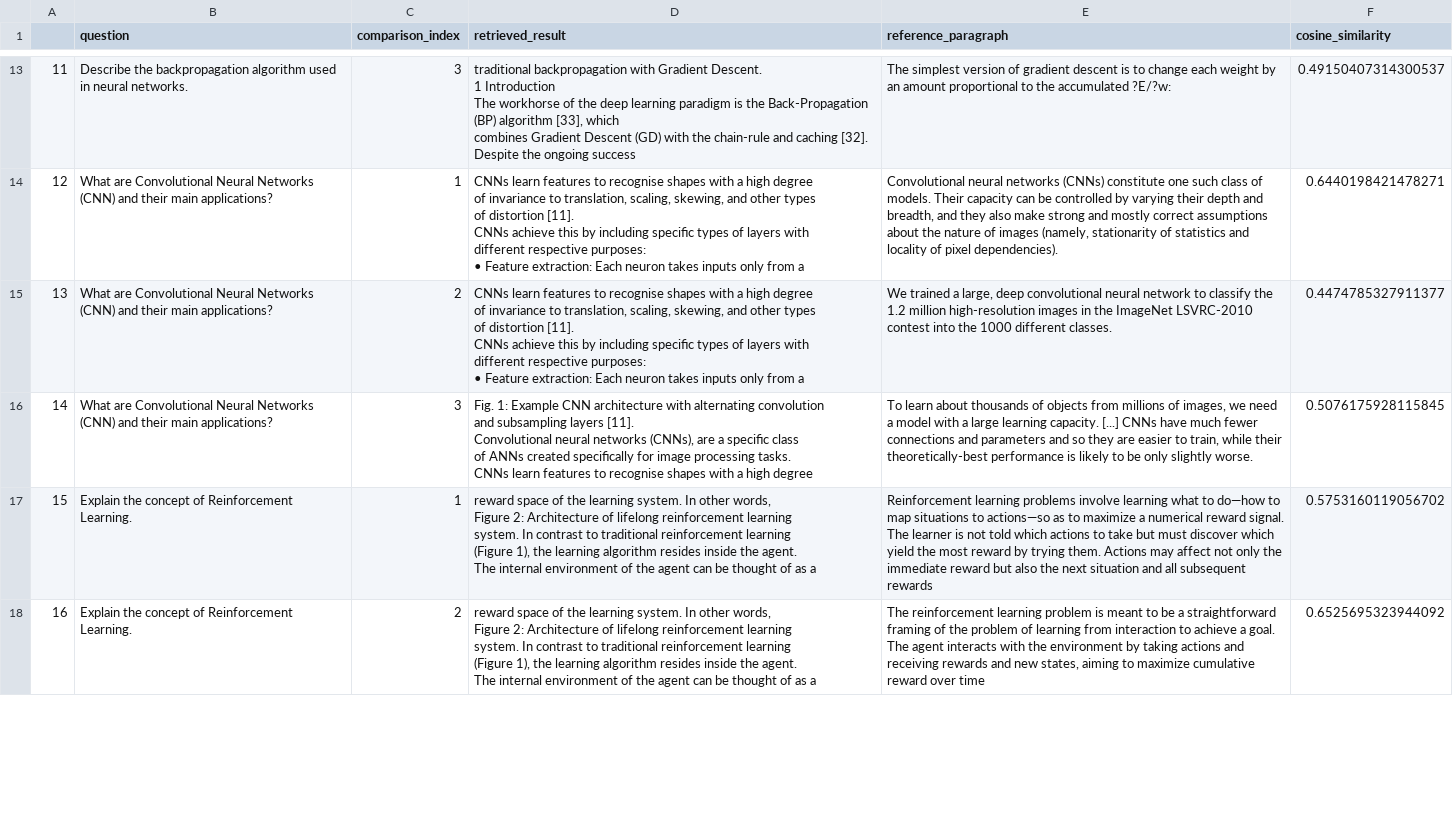
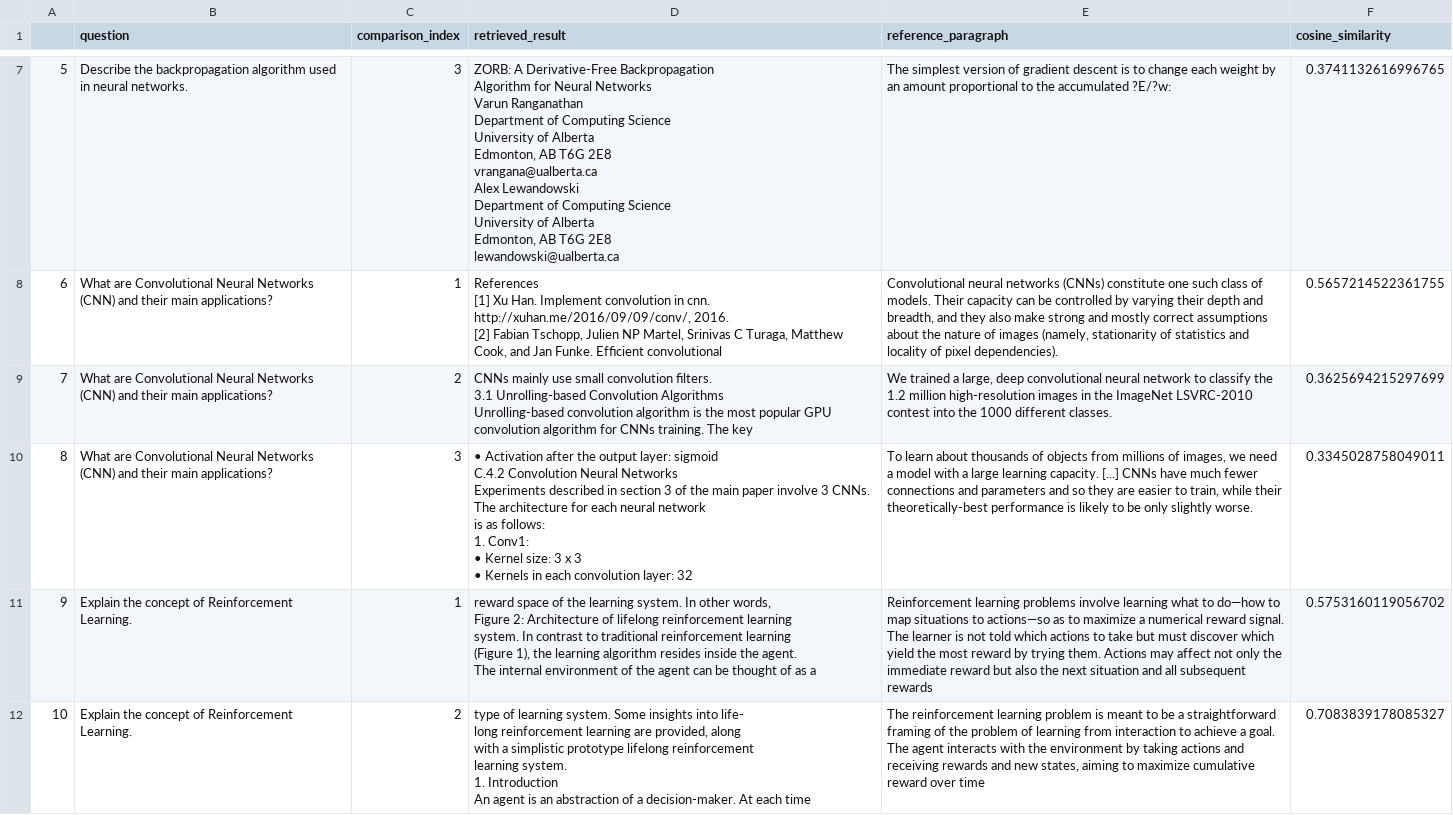
Before and after one commit to JingwenLindaGuo/AI-Research-Assistant-LLM-and-RAG-Pipeline, a CSV file: evaluation_data/retrieval_comparison.csv, drawn as a sheet; only a part is shown, gaps mark what is left out; addresses are those after the commit; ↵ is a line break in a cell; the diff covers the shown part only; the diff names each change by its address in the sheet, - before the commit and + after, or states it on an @@ line.

Commit message:
Compared between different LLM parameters

```diff
--- a/evaluation_data/retrieval_comparison.csv
+++ b/evaluation_data/retrieval_comparison.csv
@@ column A renumbered from row 2 down @@
-D7 (retrieved_result): traditional backpropagation with Gradient Descent. ↵ 1 Introduction ↵ The workhorse of the deep learning paradigm is the Back-Propagation (BP) algorithm [33], which ↵ combines Gradient Descent (GD) with the chain-rule and caching [32]. Despite the ongoing success
+D7 (retrieved_result): ZORB: A Derivative-Free Backpropagation ↵ Algorithm for Neural Networks ↵ Varun Ranganathan ↵ Department of Computing Science ↵ University of Alberta ↵ Edmonton, AB T6G 2E8 ↵ vrangana@ualberta.ca ↵ Alex Lewandowski ↵ Department of Computing Science ↵ University of Alberta ↵ Edmonton, AB T6G 2E8 ↵ lewandowski@ualberta.ca
-F7 (cosine_similarity): 0.49150407314300537
+F7 (cosine_similarity): 0.3741132616996765
-D8 (retrieved_result): CNNs learn features to recognise shapes with a high degree ↵ of invariance to translation, scaling, skewing, and other types ↵ of distortion [11]. ↵ CNNs achieve this by including speciﬁc types of layers with ↵ different respective purposes: ↵ • Feature extraction: Each neuron takes inputs only from a
+D8 (retrieved_result): References ↵ [1] Xu Han. Implement convolution in cnn. http://xuhan.me/2016/09/09/conv/, 2016. ↵ [2] Fabian Tschopp, Julien NP Martel, Srinivas C Turaga, Matthew Cook, and Jan Funke. Efﬁcient convolutional
-F8 (cosine_similarity): 0.6440198421478271
+F8 (cosine_similarity): 0.5657214522361755
-D9 (retrieved_result): CNNs learn features to recognise shapes with a high degree ↵ of invariance to translation, scaling, skewing, and other types ↵ of distortion [11]. ↵ CNNs achieve this by including speciﬁc types of layers with ↵ different respective purposes: ↵ • Feature extraction: Each neuron takes inputs only from a
+D9 (retrieved_result): CNNs mainly use small convolution ﬁlters. ↵ 3.1 Unrolling-based Convolution Algorithms ↵ Unrolling-based convolution algorithm is the most popular GPU convolution algorithm for CNNs training. The key
-F9 (cosine_similarity): 0.4474785327911377
+F9 (cosine_similarity): 0.3625694215297699
-D10 (retrieved_result): Fig. 1: Example CNN architecture with alternating convolution ↵ and subsampling layers [11]. ↵ Convolutional neural networks (CNNs), are a speciﬁc class ↵ of ANNs created speciﬁcally for image processing tasks. ↵ CNNs learn features to recognise shapes with a high degree
+D10 (retrieved_result): • Activation after the output layer: sigmoid ↵ C.4.2 Convolution Neural Networks ↵ Experiments described in section 3 of the main paper involve 3 CNNs. The architecture for each neural network ↵ is as follows: ↵ 1. Conv1: ↵ • Kernel size: 3 x 3 ↵ • Kernels in each convolution layer: 32
-F10 (cosine_similarity): 0.5076175928115845
+F10 (cosine_similarity): 0.3345028758049011
-D12 (retrieved_result): reward space of the learning system. In other words, ↵ Figure 2: Architecture of lifelong reinforcement learning ↵ system. In contrast to traditional reinforcement learning ↵ (Figure 1), the learning algorithm resides inside the agent. ↵ The internal environment of the agent can be thought of as a
+D12 (retrieved_result): type of learning system. Some insights into life- ↵ long reinforcement learning are provided, along ↵ with a simplistic prototype lifelong reinforcement ↵ learning system. ↵ 1. Introduction ↵ An agent is an abstraction of a decision-maker. At each time
-F12 (cosine_similarity): 0.6525695323944092
+F12 (cosine_similarity): 0.7083839178085327
```
Also changed, not shown: 6 removed rows and 26 edited cells elsewhere in this file, 6 other files.
